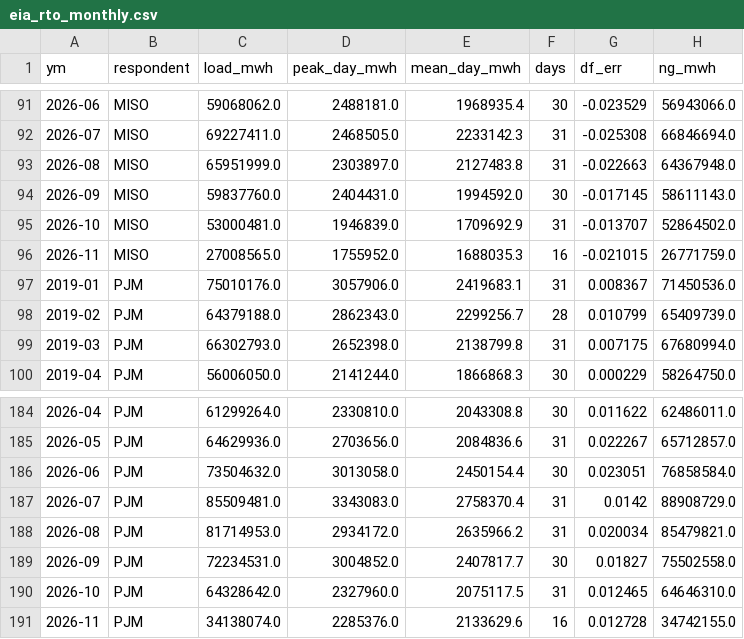
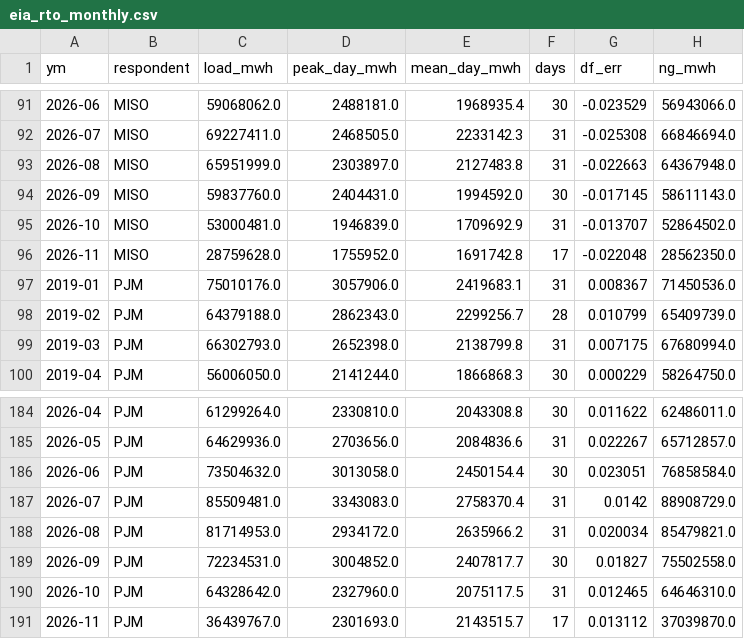
Before and after one commit to bnkim192/eia-harvester, a CSV file: eia_rto_monthly.csv, drawn as a sheet; only a part is shown, gaps mark what is left out; removed rows and columns are numbered as before the commit, all else as after; the diff names each change by its address in the sheet, - before the commit and + after, or states it on an @@ line.

```diff
--- a/eia_rto_monthly.csv
+++ b/eia_rto_monthly.csv
-row 96: 2026-11 | MISO | 27008565.0 | 1755952.0 | 1688035.3 | 16 | -0.021015 | 26771759.0
+row 96: 2026-11 | MISO | 28759628.0 | 1755952.0 | 1691742.8 | 17 | -0.022048 | 28562350.0
-row 191: 2026-11 | PJM | 34138074.0 | 2285376.0 | 2133629.6 | 16 | 0.012728 | 34742155.0
+row 191: 2026-11 | PJM | 36439767.0 | 2301693.0 | 2143515.7 | 17 | 0.013112 | 37039870.0
```
Also changed, not shown: backtest_scorecard.csv, fx_krw_daily.csv, 14 other files.
